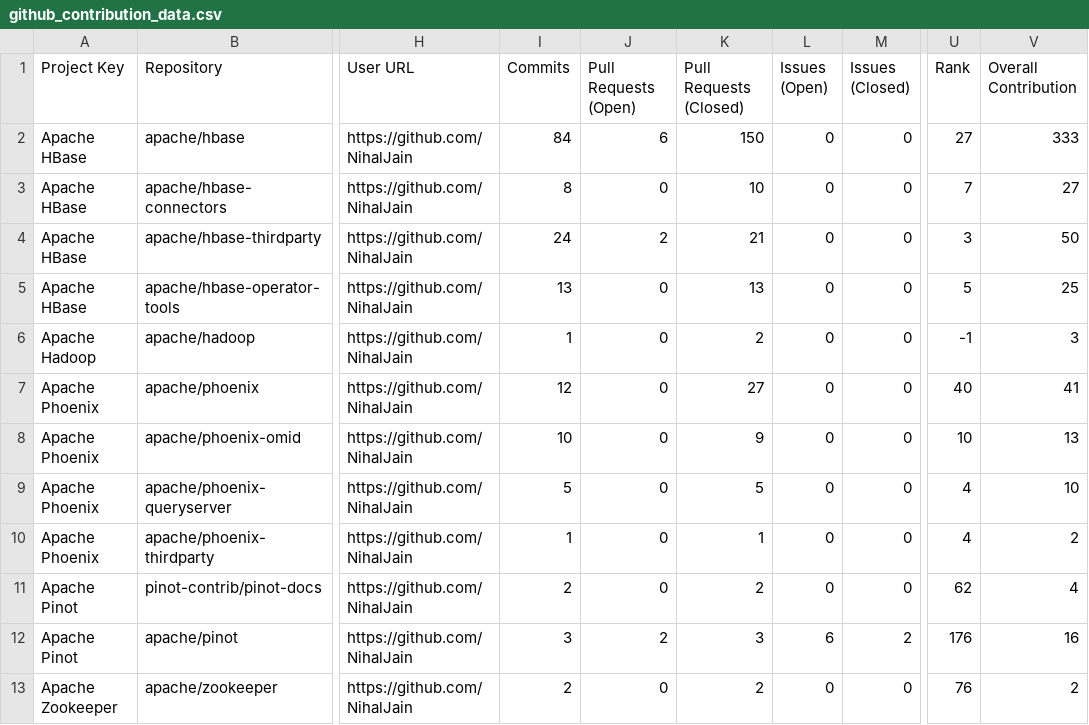
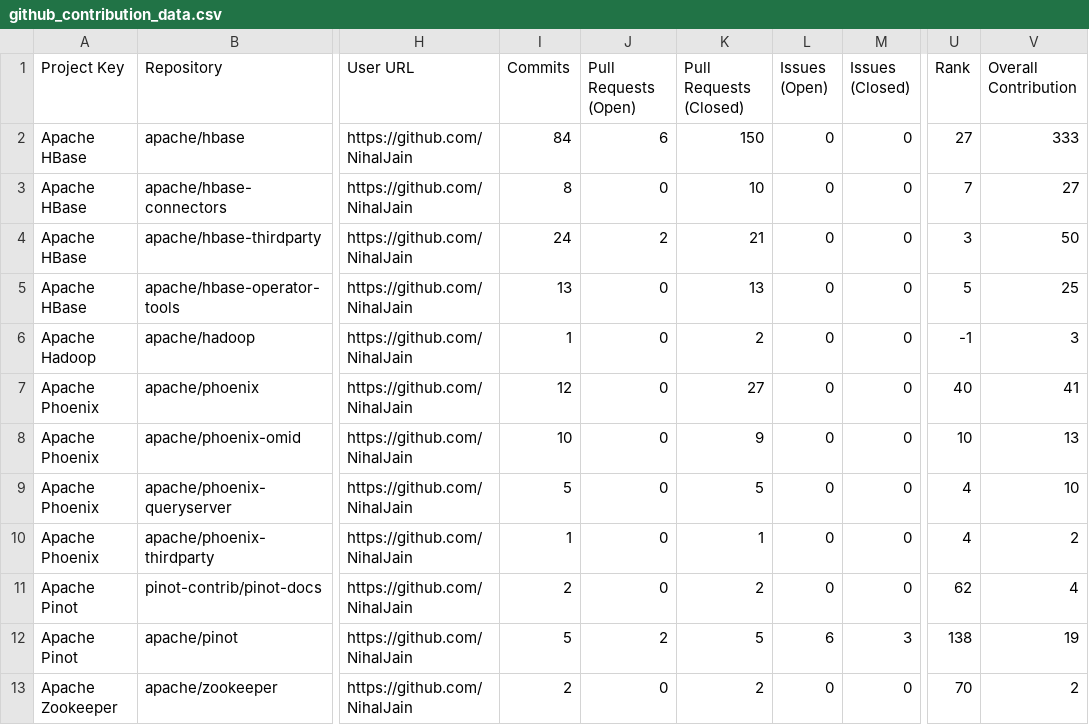
Before and after one commit to NihalJain/opensource-contributions-tracker, a CSV file: output/github_contribution_data.csv, drawn as a sheet; only a part is shown, gaps mark what is left out; the diff names each change by its address in the sheet, - before the commit and + after, or states it on an @@ line.

```diff
--- a/output/github_contribution_data.csv
+++ b/output/github_contribution_data.csv
-I12 (Commits): 3
+I12 (Commits): 5
-K12 (Pull Requests (Closed)): 3
+K12 (Pull Requests (Closed)): 5
-M12 (Issues (Closed)): 2
+M12 (Issues (Closed)): 3
-U12 (Rank): 176
+U12 (Rank): 138
-V12 (Overall Contribution): 16
+V12 (Overall Contribution): 19
-U13 (Rank): 76
+U13 (Rank): 70
```
Also changed, not shown: 4 other files.
